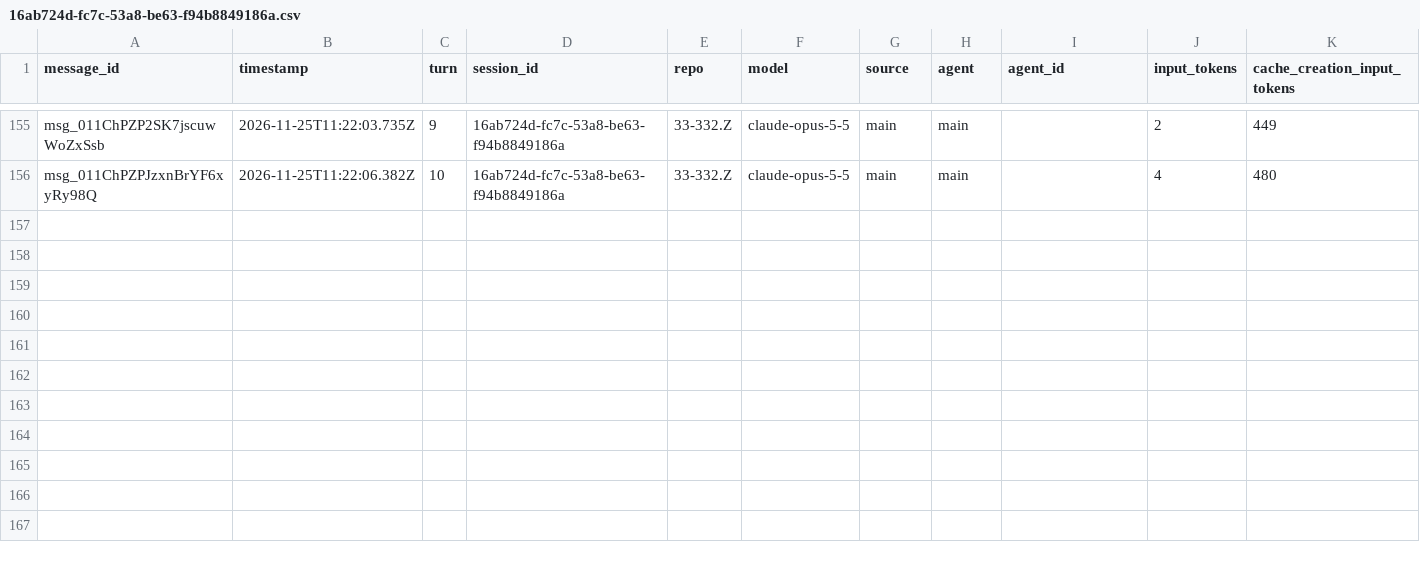
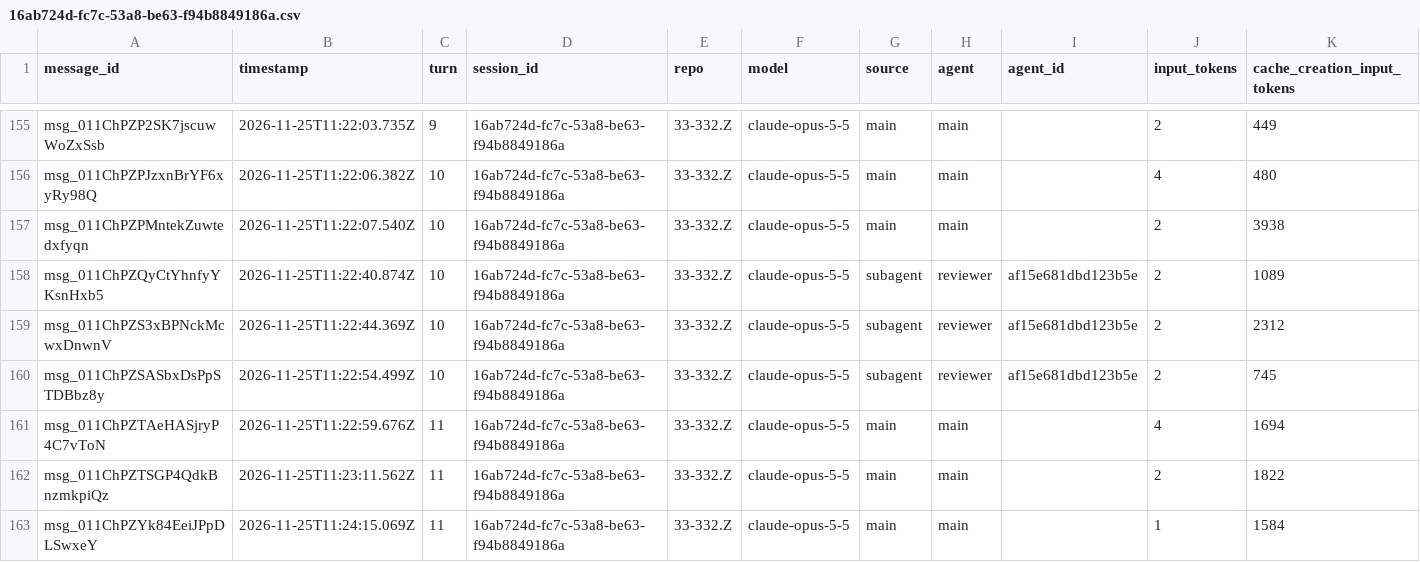
Before and after one commit to rhope-ops/33-332.Z, a CSV file: sessions/16ab724d-fc7c-53a8-be63-f94b8849186a.csv, drawn as a sheet; only a part is shown, gaps mark what is left out; rows hold the shown columns only; the diff names each change by its address in the sheet, - before the commit and + after, or states it on an @@ line.

```diff
--- a/sessions/16ab724d-fc7c-53a8-be63-f94b8849186a.csv
+++ b/sessions/16ab724d-fc7c-53a8-be63-f94b8849186a.csv
+row 157: msg_011ChPZPMntekZuwtedxfyqn | 2026-11-25T11:22:07.540Z | 10 | 16ab724d-fc7c-53a8-be63-f94b8849186a | 33-332.Z | claude-opus-5-5 | main | main |  | 2 | 3938
+row 158: msg_011ChPZQyCtYhnfyYKsnHxb5 | 2026-11-25T11:22:40.874Z | 10 | 16ab724d-fc7c-53a8-be63-f94b8849186a | 33-332.Z | claude-opus-5-5 | subagent | reviewer | af15e681dbd123b5e | 2 | 1089
+row 159: msg_011ChPZS3xBPNckMcwxDnwnV | 2026-11-25T11:22:44.369Z | 10 | 16ab724d-fc7c-53a8-be63-f94b8849186a | 33-332.Z | claude-opus-5-5 | subagent | reviewer | af15e681dbd123b5e | 2 | 2312
+row 160: msg_011ChPZSASbxDsPpSTDBbz8y | 2026-11-25T11:22:54.499Z | 10 | 16ab724d-fc7c-53a8-be63-f94b8849186a | 33-332.Z | claude-opus-5-5 | subagent | reviewer | af15e681dbd123b5e | 2 | 745
+row 161: msg_011ChPZTAeHASjryP4C7vToN | 2026-11-25T11:22:59.676Z | 11 | 16ab724d-fc7c-53a8-be63-f94b8849186a | 33-332.Z | claude-opus-5-5 | main | main |  | 4 | 1694
+row 162: msg_011ChPZTSGP4QdkBnzmkpiQz | 2026-11-25T11:23:11.562Z | 11 | 16ab724d-fc7c-53a8-be63-f94b8849186a | 33-332.Z | claude-opus-5-5 | main | main |  | 2 | 1822
+row 163: msg_011ChPZYk84EeiJPpDLSwxeY | 2026-11-25T11:24:15.069Z | 11 | 16ab724d-fc7c-53a8-be63-f94b8849186a | 33-332.Z | claude-opus-5-5 | main | main |  | 1 | 1584
```
Also changed, not shown: costs/16ab724d-fc7c-53a8-be63-f94b8849186a.csv, limits/16ab724d-fc7c-53a8-be63-f94b8849186a.csv.
